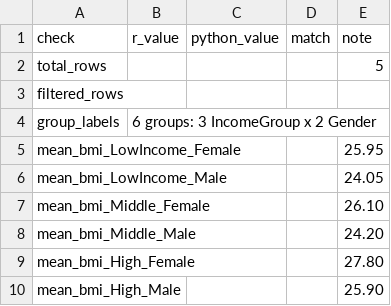
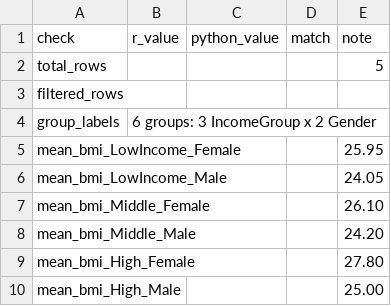
Before and after one commit to coconutella100/HDSx-workspace, a CSV file: assignments/assignment04-polyglot/submission/parity-table.csv, drawn as a sheet.

Commit message:
changed number

```diff
--- a/assignments/assignment04-polyglot/submission/parity-table.csv
+++ b/assignments/assignment04-polyglot/submission/parity-table.csv
@@ -9,2 +9,2 @@ mean_bmi_Middle_Male,,,,24.20
 mean_bmi_High_Female,,,,27.80
-mean_bmi_High_Male,,,,25.90
+mean_bmi_High_Male,,,,25.00
```
